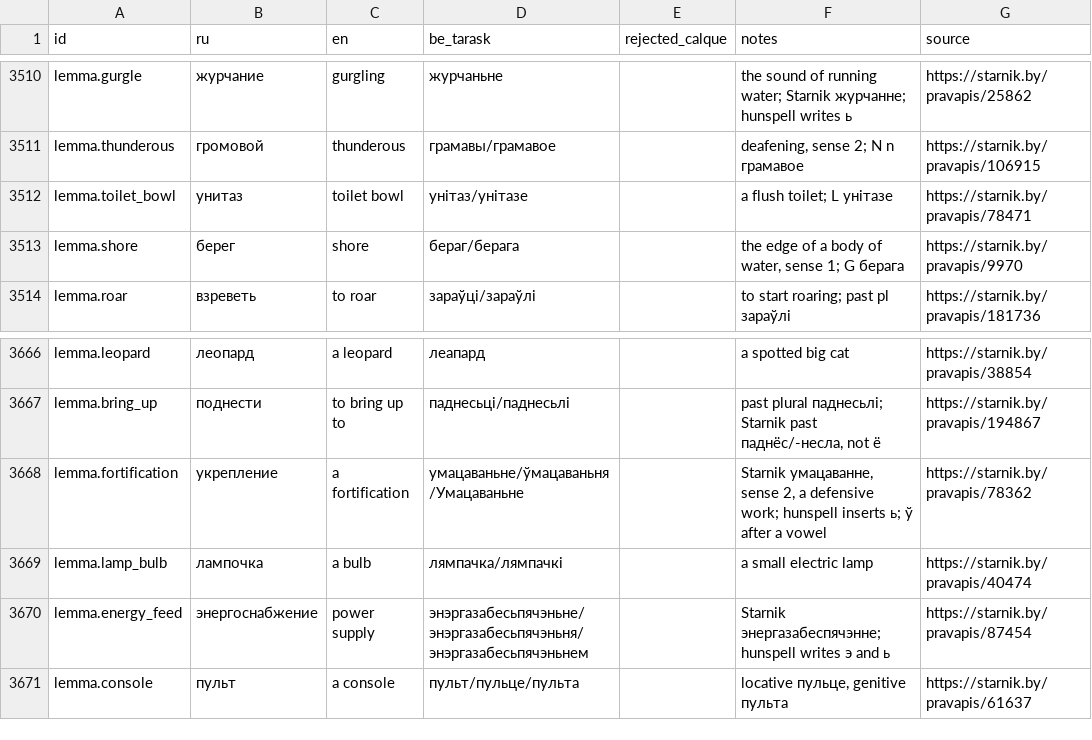
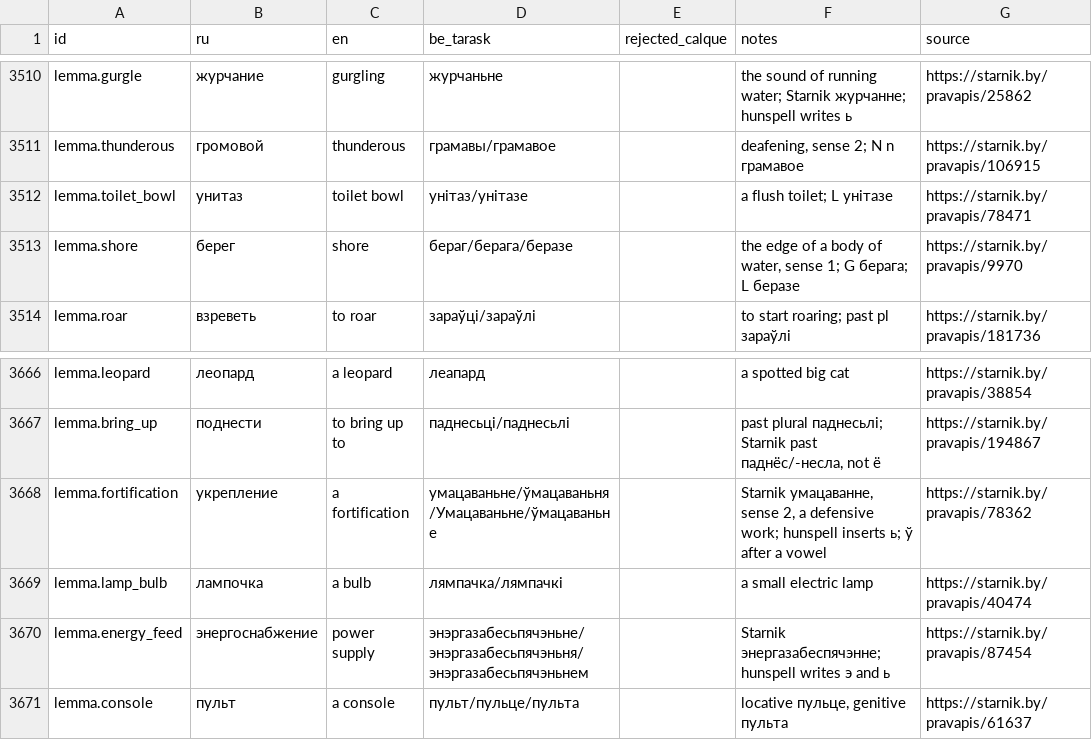
Before and after one commit to siarhei-zavadski/space-rangers-be-translation, a TSV file: TERMBASE.tsv, drawn as a sheet; only a part is shown, gaps mark what is left out; the diff covers the shown part only.

```diff
--- a/TERMBASE.tsv
+++ b/TERMBASE.tsv
@@ -3512,3 +3512,3 @@ lemma.thunderous	громовой	thunderous	грамавы/грамавое		de
 lemma.toilet_bowl	унитаз	toilet bowl	унітаз/унітазе		a flush toilet; L унітазе	https://starnik.by/pravapis/78471
-lemma.shore	берег	shore	бераг/берага		the edge of a body of water, sense 1; G берага	https://starnik.by/pravapis/9970
+lemma.shore	берег	shore	бераг/берага/беразе		the edge of a body of water, sense 1; G берага; L беразе	https://starnik.by/pravapis/9970
 lemma.roar	взреветь	to roar	зараўці/зараўлі		to start roaring; past pl зараўлі	https://starnik.by/pravapis/181736
@@ -3667,3 +3667,3 @@ lemma.leopard	леопард	a leopard	леапард		a spotted big cat	https:/
 lemma.bring_up	поднести	to bring up to	паднесьці/паднесьлі		past plural паднесьлі; Starnik past паднёс/-несла, not ё	https://starnik.by/pravapis/194867
-lemma.fortification	укрепление	a fortification	умацаваньне/ўмацаваньня/Умацаваньне		Starnik умацаванне, sense 2, a defensive work; hunspell inserts ь; ў after a vowel	https://starnik.by/pravapis/78362
+lemma.fortification	укрепление	a fortification	умацаваньне/ўмацаваньня/Умацаваньне/ўмацаваньне		Starnik умацаванне, sense 2, a defensive work; hunspell inserts ь; ў after a vowel	https://starnik.by/pravapis/78362
 lemma.lamp_bulb	лампочка	a bulb	лямпачка/лямпачкі		a small electric lamp	https://starnik.by/pravapis/40474
```
Also changed, not shown: 14 added rows and 6 edited cells elsewhere in this file, corpus/quests/Losthero.qmm.tsv.
